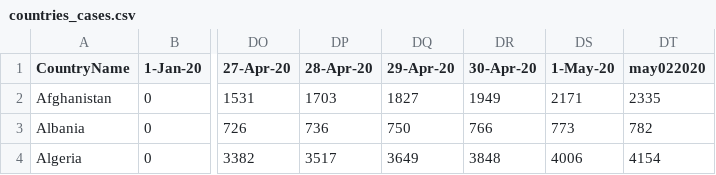
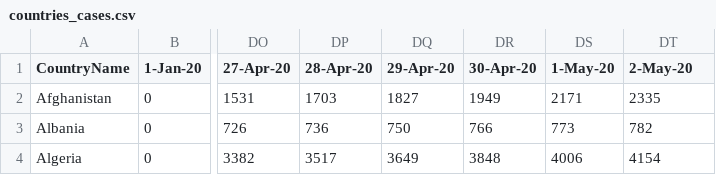
Before and after one commit to DrewM1425/SocialDistancingFinalProject, a CSV file: countries_cases.csv, drawn as a sheet; only a part is shown, gaps mark what is left out; the diff names each change by its address in the sheet, - before the commit and + after, or states it on an @@ line.

```diff
--- a/countries_cases.csv
+++ b/countries_cases.csv
-DT1: may022020
+DT1: 2-May-20
```
Also changed, not shown: 3 other files.
